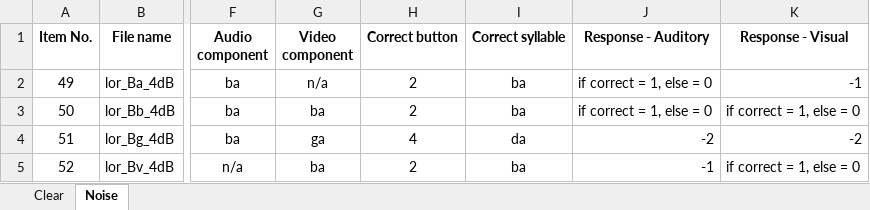
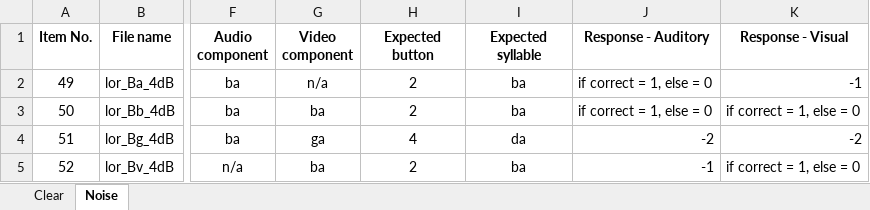
Before and after one commit to leijing7/dmdx, an Excel workbook: src_data/McGurkKey.xlsx, sheet Noise, drawn as a sheet; only a part is shown, gaps mark what is left out; values as stored, in another font and other column widths than the file's, no borders; the diff names each change by its address in the sheet, - before the commit and + after, or states it on an @@ line.

```diff
--- a/src_data/McGurkKey.xlsx (sheet Noise)
+++ b/src_data/McGurkKey.xlsx (sheet Noise)
-H1: Correct button
+H1: Expected button
-I1: Correct syllable
+I1: Expected syllable
```
Also changed, not shown: 8 other files.
